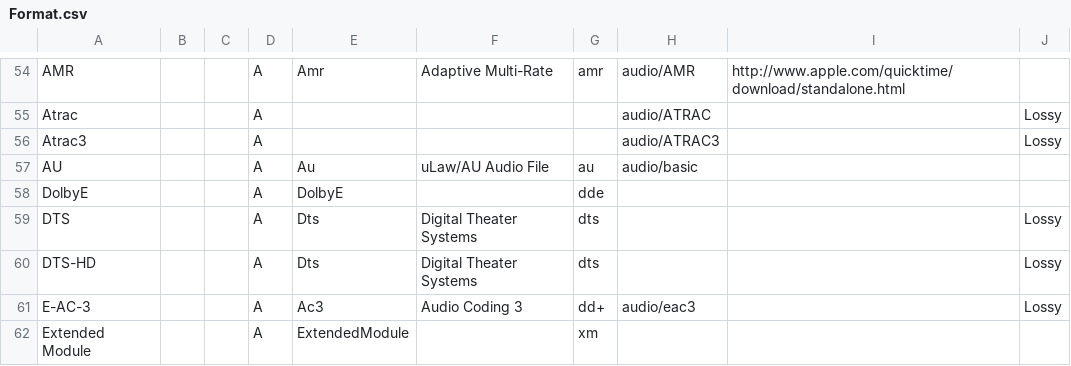
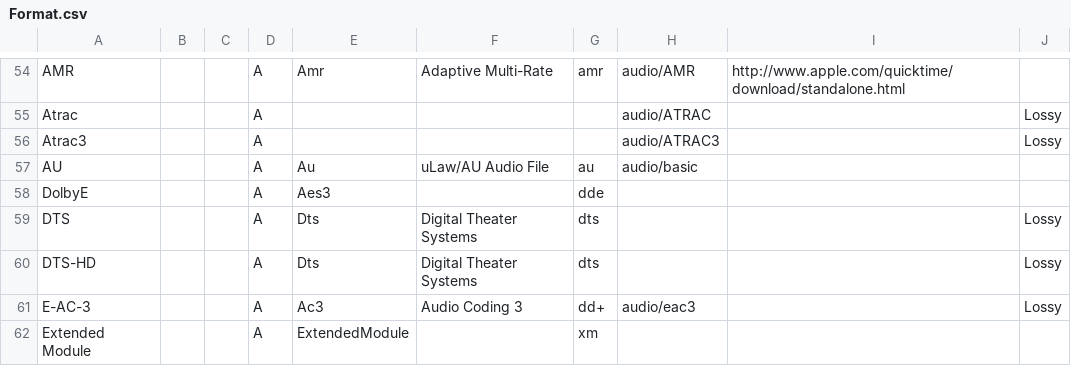
Before and after one commit to mediatest/mediatest, a CSV file: Source/Ressource/Text/DataBase/Format.csv, drawn as a sheet; only a part is shown, gaps mark what is left out.

```diff
--- a/Source/Ressource/Text/DataBase/Format.csv
+++ b/Source/Ressource/Text/DataBase/Format.csv
@@ -57,3 +57,3 @@ Atrac3;;;A;;;;audio/ATRAC3;;Lossy
 AU;;;A;Au;uLaw/AU Audio File;au;audio/basic;;
-DolbyE;;;A;DolbyE;;dde
+DolbyE;;;A;Aes3;;dde
 DTS;;;A;Dts;Digital Theater Systems;dts;;;Lossy
```
Also changed, not shown: Source/Ressource/Text/DataBase/CodecID_Audio_Real.csv, 1 other file.
